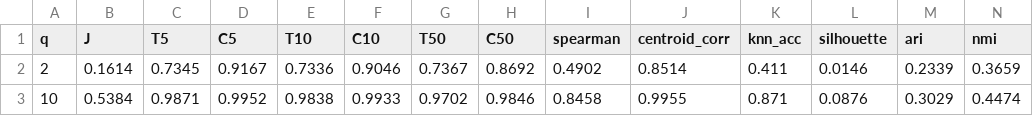
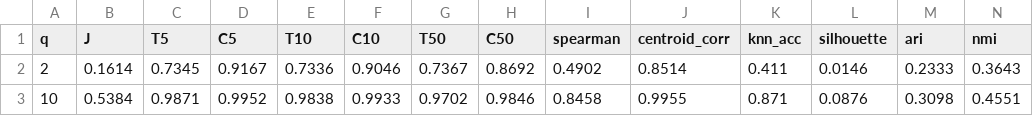
Before and after one commit to uiui8989/ml_nonlinear_model_reduction, a CSV file: results/baseline_pca_split0.csv, drawn as a sheet.

Commit message:
I re-ran the baseline file

```diff
--- a/results/baseline_pca_split0.csv
+++ b/results/baseline_pca_split0.csv
@@ -1,3 +1,3 @@
 q,J,T5,C5,T10,C10,T50,C50,spearman,centroid_corr,knn_acc,silhouette,ari,nmi
-2,0.1614,0.7345,0.9167,0.7336,0.9046,0.7367,0.8692,0.4902,0.8514,0.411,0.0146,0.2339,0.3659
-10,0.5384,0.9871,0.9952,0.9838,0.9933,0.9702,0.9846,0.8458,0.9955,0.871,0.0876,0.3029,0.4474
+2,0.1614,0.7345,0.9167,0.7336,0.9046,0.7367,0.8692,0.4902,0.8514,0.411,0.0146,0.2333,0.3643
+10,0.5384,0.9871,0.9952,0.9838,0.9933,0.9702,0.9846,0.8458,0.9955,0.871,0.0876,0.3098,0.4551
```
Also changed, not shown: results/baseline_reference_pixel_space.csv, 4 other files.
